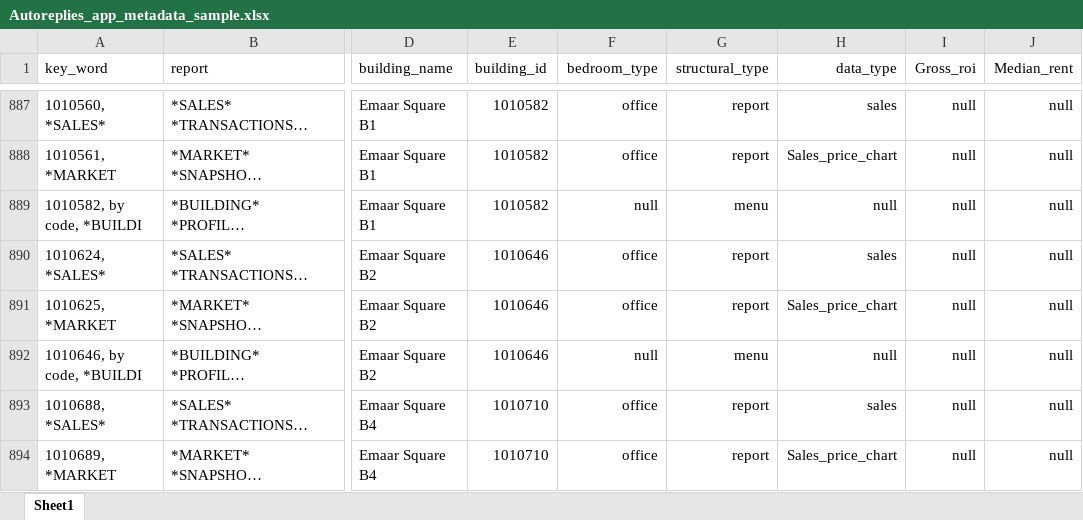
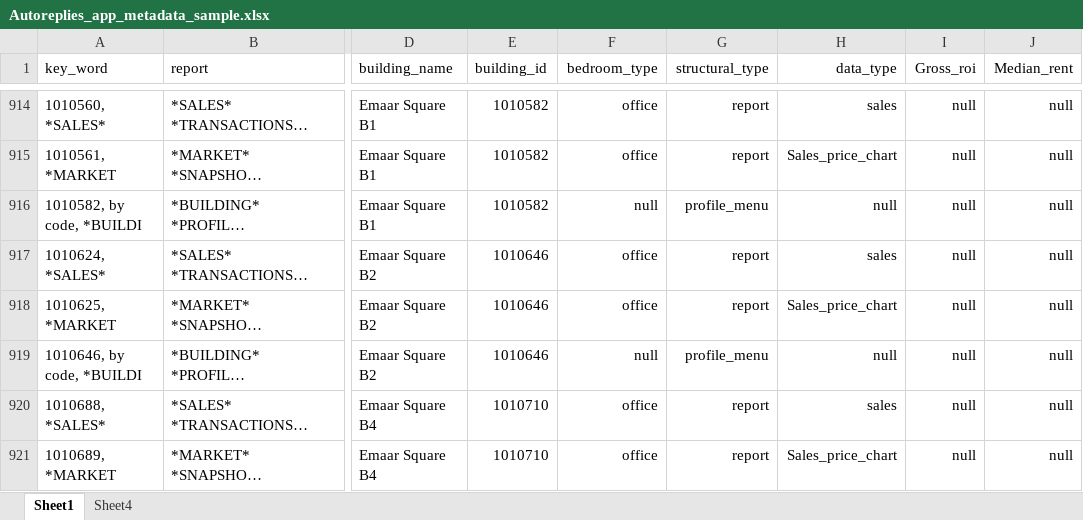
Before and after one commit to Eugene-wabot/databot-server, an Excel workbook: Autoreplies_app_metadata_sample.xlsx, sheet Sheet1, drawn as a sheet; only a part is shown, gaps mark what is left out; long unchanged cells end in …; values as stored, in another font and other column widths than the file's, no borders; charts and pictures not drawn; addresses are those after the commit; the diff covers the shown part only; the diff names each change by its address in the sheet, - before the commit and + after, or states it on an @@ line.

Commit message:
Add files via upload

```diff
--- a/Autoreplies_app_metadata_sample.xlsx (sheet Sheet1)
+++ b/Autoreplies_app_metadata_sample.xlsx (sheet Sheet1)
+sheet tab: Sheet4
-G916 (structural_type): menu
+G916 (structural_type): profile_menu
-G919 (structural_type): menu
+G919 (structural_type): profile_menu
```
Also changed, not shown: 27 added rows and 173 edited cells elsewhere in this sheet, formulas that keep their value, charts or pictures.
